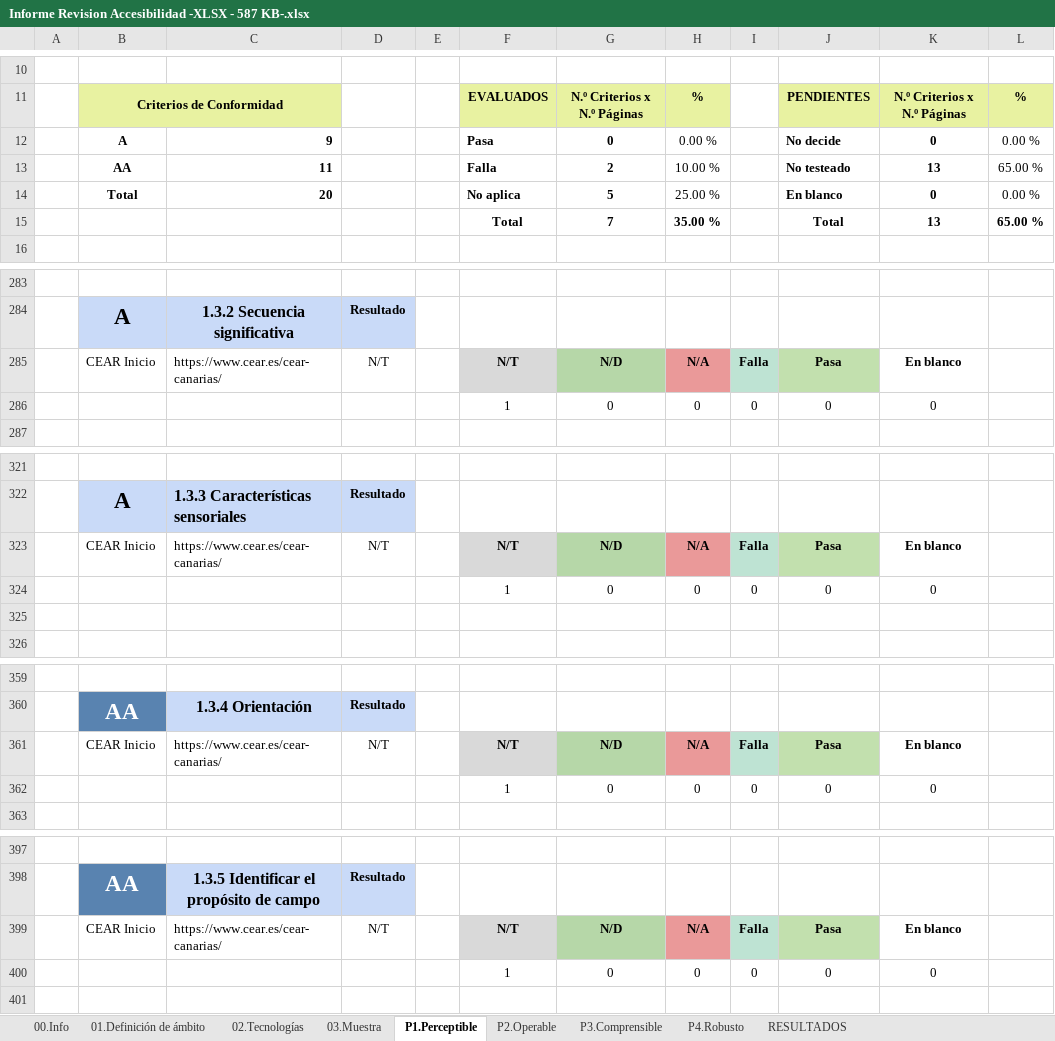
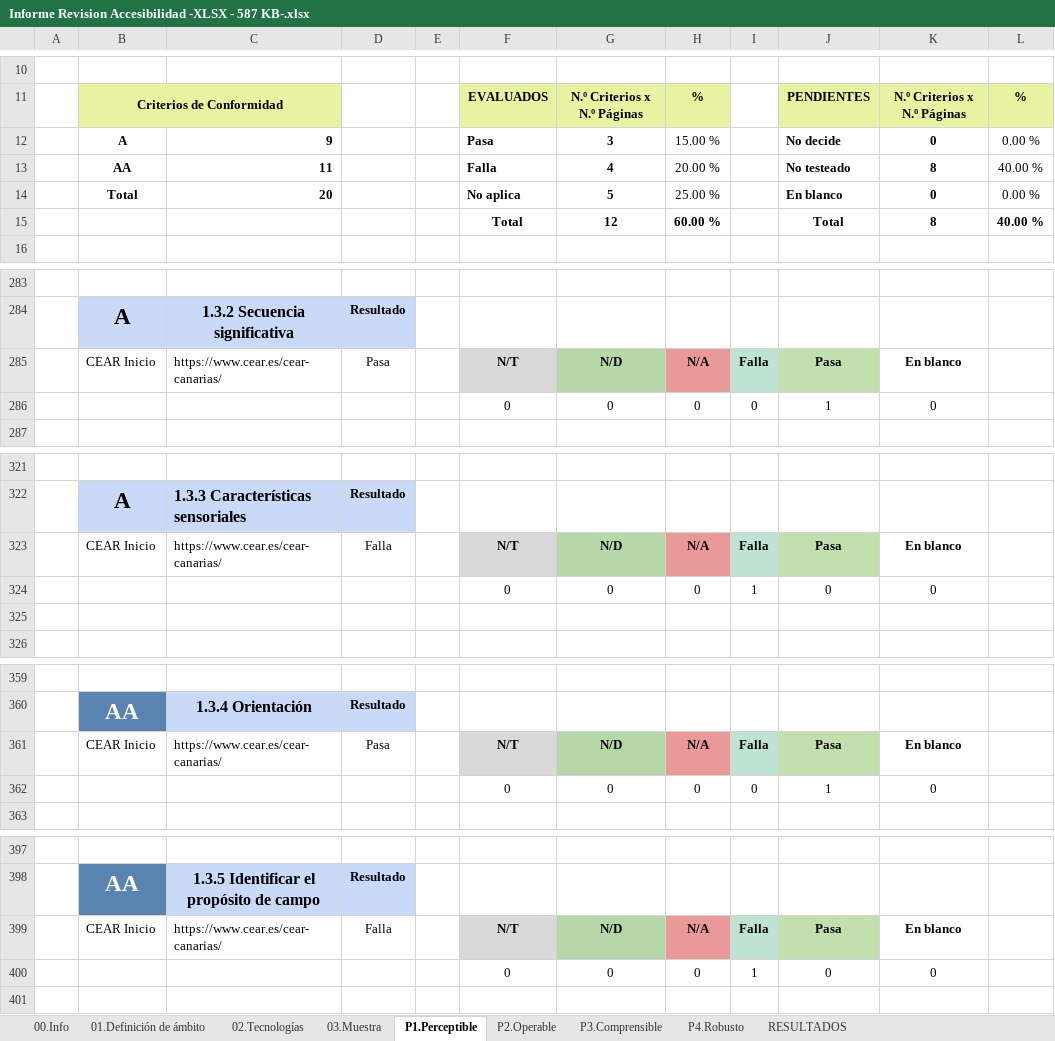
Before and after one commit to alu0101233093/UyA_Grupo2, an Excel workbook: WACG/Informe Revision Accesibilidad -XLSX - 587 KB-.xlsx, sheet P1.Perceptible, drawn as a sheet; only a part is shown, gaps mark what is left out; values as stored, in another font and other column widths than the file's, no borders; charts and pictures and conditional formats not drawn; removed rows and columns are numbered as before the commit, all else as after; the diff covers the shown part only; the diff names each change by its address in the sheet, - before the commit and + after, or states it on an @@ line.

```diff
--- a/WACG/Informe Revision Accesibilidad -XLSX - 587 KB-.xlsx (sheet P1.Perceptible)
+++ b/WACG/Informe Revision Accesibilidad -XLSX - 587 KB-.xlsx (sheet P1.Perceptible)
-G12: 0
+G12: 3
-H12: 0.00 %
+H12: 15.00 %
-G13: 2
+G13: 4
-H13: 10.00 %
+H13: 20.00 %
-K13: 13
+K13: 8
-L13: 65.00 %
+L13: 40.00 %
-row 15:  |  |  |  |  | Total | 7 | 35.00 % |  | Total | 13 | 65.00 %
+row 15:  |  |  |  |  | Total | 12 | 60.00 % |  | Total | 8 | 40.00 %
-D285: N/T
+D285: Pasa
-F286: 1
+F286: 0
-J286: 0
+J286: 1
-D323: N/T
+D323: Falla
-F324: 1
+F324: 0
-I324: 0
+I324: 1
-D361: N/T
+D361: Pasa
-F362: 1
+F362: 0
-J362: 0
+J362: 1
-D399: N/T
+D399: Falla
-F400: 1
+F400: 0
-I400: 0
+I400: 1
```
Also changed, not shown: 3 edited cells elsewhere in this sheet, sheet RESULTADOS, charts or pictures.
